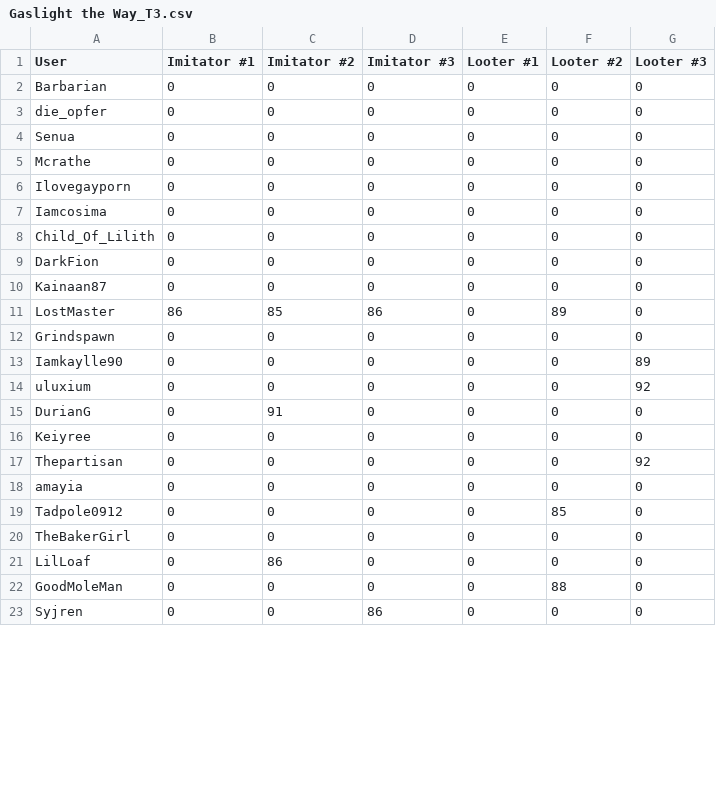
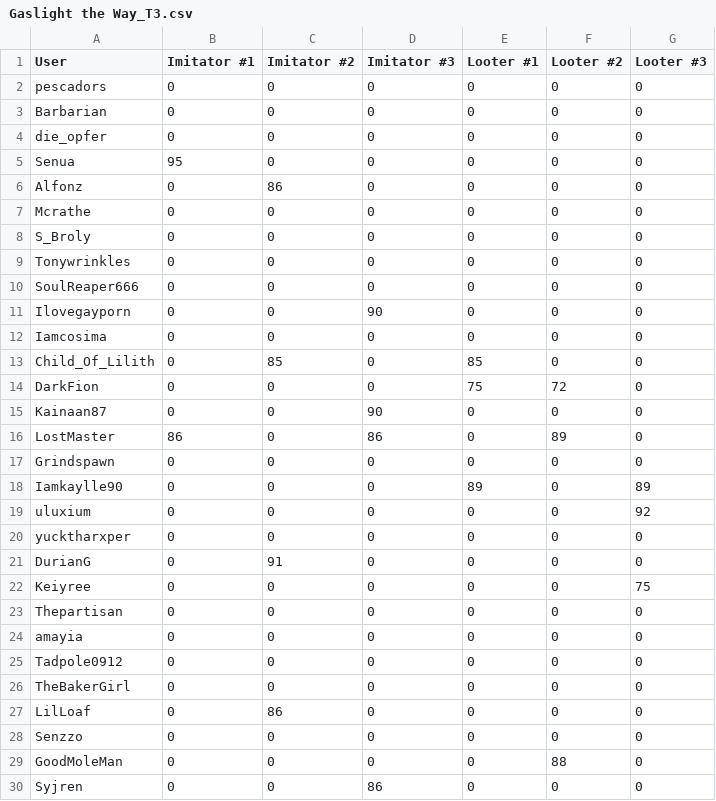
Before and after one commit to Ferrousbuns/oc-pass-rate, a CSV file: data/Gaslight the Way_T3.csv, drawn as a sheet; only a part is shown; the diff covers the shown part only.

```diff
--- a/data/Gaslight the Way_T3.csv
+++ b/data/Gaslight the Way_T3.csv
@@ -1,22 +1,29 @@
 "User","Imitator #1","Imitator #2","Imitator #3","Looter #1","Looter #2","Looter #3"
+"pescadors","0","0","0","0","0","0"
 "Barbarian","0","0","0","0","0","0"
 "die_opfer","0","0","0","0","0","0"
-"Senua","0","0","0","0","0","0"
+"Senua","95","0","0","0","0","0"
+"Alfonz","0","86","0","0","0","0"
 "Mcrathe","0","0","0","0","0","0"
-"Ilovegayporn","0","0","0","0","0","0"
+"S_Broly","0","0","0","0","0","0"
+"Tonywrinkles","0","0","0","0","0","0"
+"SoulReaper666","0","0","0","0","0","0"
+"Ilovegayporn","0","0","90","0","0","0"
 "Iamcosima","0","0","0","0","0","0"
-"Child_Of_Lilith","0","0","0","0","0","0"
-"DarkFion","0","0","0","0","0","0"
-"Kainaan87","0","0","0","0","0","0"
-"LostMaster","86","85","86","0","89","0"
+"Child_Of_Lilith","0","85","0","85","0","0"
+"DarkFion","0","0","0","75","72","0"
+"Kainaan87","0","0","90","0","0","0"
+"LostMaster","86","0","86","0","89","0"
 "Grindspawn","0","0","0","0","0","0"
-"Iamkaylle90","0","0","0","0","0","89"
+"Iamkaylle90","0","0","0","89","0","89"
 "uluxium","0","0","0","0","0","92"
+"yucktharxper","0","0","0","0","0","0"
 "DurianG","0","91","0","0","0","0"
-"Keiyree","0","0","0","0","0","0"
-"Thepartisan","0","0","0","0","0","92"
+"Keiyree","0","0","0","0","0","75"
+"Thepartisan","0","0","0","0","0","0"
 "amayia","0","0","0","0","0","0"
-"Tadpole0912","0","0","0","0","85","0"
+"Tadpole0912","0","0","0","0","0","0"
 "TheBakerGirl","0","0","0","0","0","0"
 "LilLoaf","0","86","0","0","0","0"
+"Senzzo","0","0","0","0","0","0"
 "GoodMoleMan","0","0","0","0","88","0"
```
Also changed, not shown: 4 added rows, 2 removed rows and 9 edited cells elsewhere in this file, data/Blast from the Past_T7.csv, data/Break the Bank_T8.csv, 16 other files.
